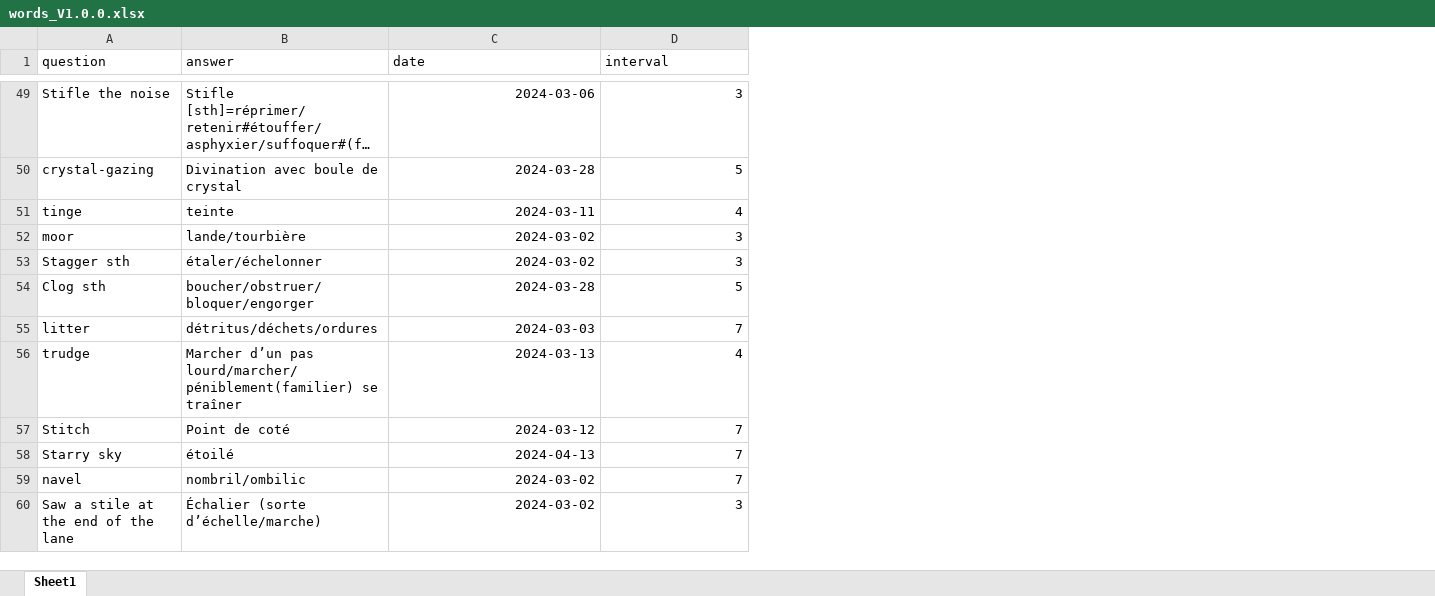
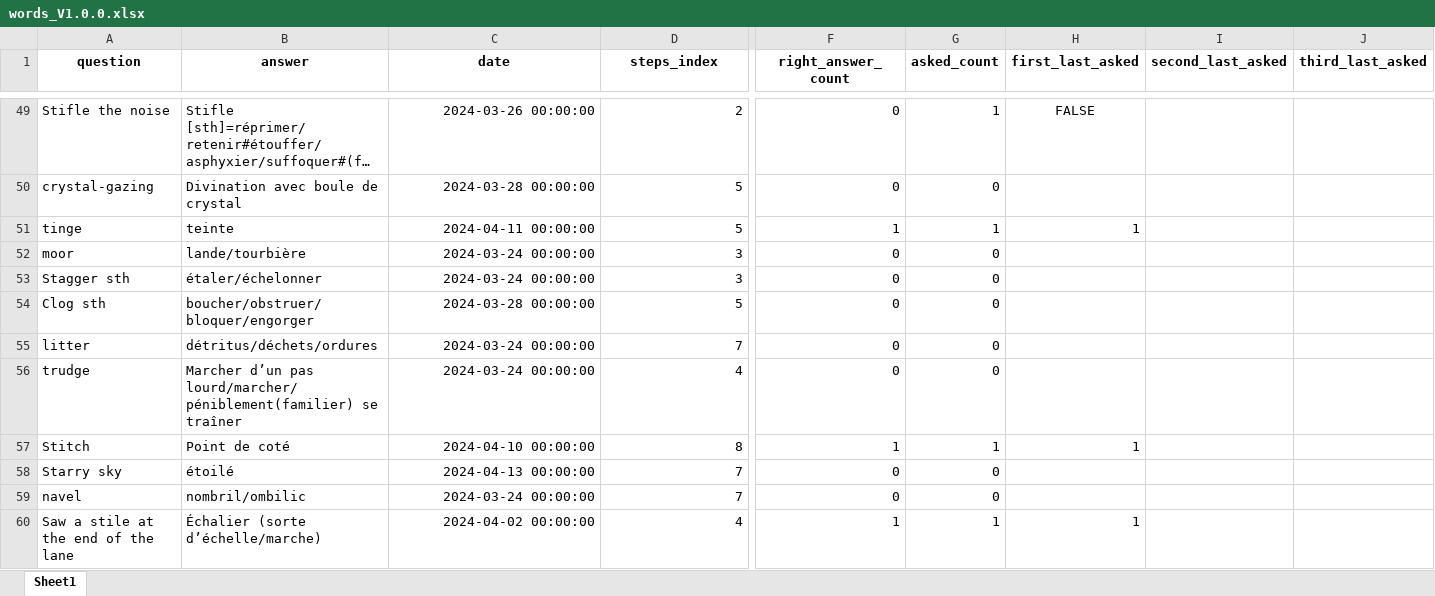
Before and after one commit to garou404/Voc_exam, an Excel workbook: time spacing/words/words_V1.0.0.xlsx, sheet Sheet1, drawn as a sheet; only a part is shown, gaps mark what is left out; long unchanged cells end in …; values as stored, in another font and other column widths than the file's, no borders; the diff covers the shown part only; the diff names each change by its address in the sheet, - before the commit and + after, or states it on an @@ line.

```diff
--- a/time spacing/words/words_V1.0.0.xlsx (sheet Sheet1)
+++ b/time spacing/words/words_V1.0.0.xlsx (sheet Sheet1)
+column F (right_answer_count), rows 49-60: 0 | 0 | 1 | 0 | 0 | 0 | 0 | 0 | 1 | 0 | 0 | 1
+column G (asked_count), rows 49-60: 1 | 0 | 1 | 0 | 0 | 0 | 0 | 0 | 1 | 0 | 0 | 1
+column H (first_last_asked), rows 49-60: FALSE |  | 1 |  |  |  |  |  | 1 |  |  | 1
+column I (second_last_asked), empty
+column J (third_last_asked), empty
@@ A1:D1 bold: off → on, alignment: left → center @@
-D1: interval
+D1: steps_index
-C49 (date): 2024-03-06
+C49 (date): 2024-03-26 00:00:00
-D49 (steps_index): 3
+D49 (steps_index): 2
-C50 (date): 2024-03-28
+C50 (date): 2024-03-28 00:00:00
-C51 (date): 2024-03-11
+C51 (date): 2024-04-11 00:00:00
-D51 (steps_index): 4
+D51 (steps_index): 5
-C52:C53 (date): 2024-03-02
+C52:C53 (date): 2024-03-24 00:00:00
-C54 (date): 2024-03-28
+C54 (date): 2024-03-28 00:00:00
-C55 (date): 2024-03-03
+C55 (date): 2024-03-24 00:00:00
-C56 (date): 2024-03-13
+C56 (date): 2024-03-24 00:00:00
-C57 (date): 2024-03-12
+C57 (date): 2024-04-10 00:00:00
-D57 (steps_index): 7
+D57 (steps_index): 8
-C58 (date): 2024-04-13
+C58 (date): 2024-04-13 00:00:00
-C59 (date): 2024-03-02
+C59 (date): 2024-03-24 00:00:00
-C60 (date): 2024-03-02
+C60 (date): 2024-04-02 00:00:00
-D60 (steps_index): 3
+D60 (steps_index): 4
```
Also changed, not shown: 475 edited cells and cell formats elsewhere in this sheet, 4 other files.
